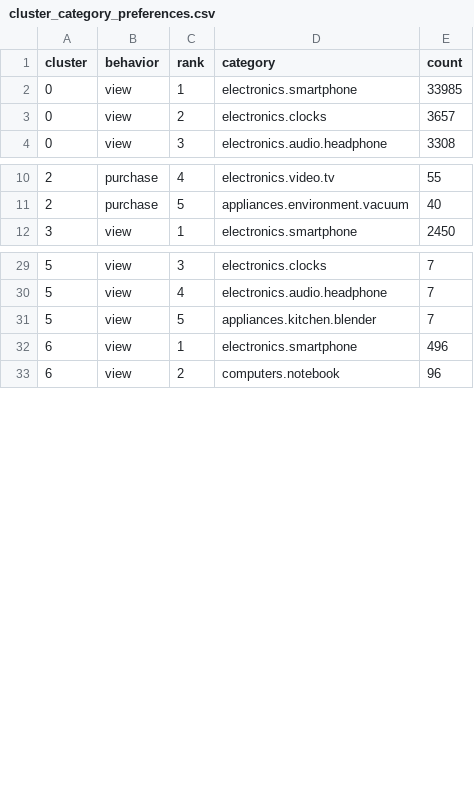
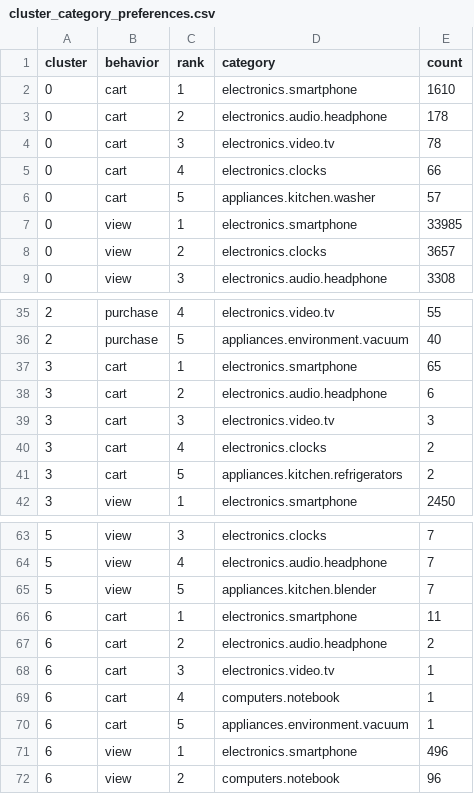
Before and after one commit to mrbanana16/bi-experiment, a CSV file: result/models/cluster_category_preferences.csv, drawn as a sheet; only a part is shown, gaps mark what is left out; the diff covers the shown part only.

```diff
--- a/result/models/cluster_category_preferences.csv
+++ b/result/models/cluster_category_preferences.csv
@@ -1,2 +1,7 @@
 cluster,behavior,rank,category,count
+0,cart,1,electronics.smartphone,1610
+0,cart,2,electronics.audio.headphone,178
+0,cart,3,electronics.video.tv,78
+0,cart,4,electronics.clocks,66
+0,cart,5,appliances.kitchen.washer,57
 0,view,1,electronics.smartphone,33985
@@ -11,2 +36,7 @@ cluster,behavior,rank,category,count
 2,purchase,5,appliances.environment.vacuum,40
+3,cart,1,electronics.smartphone,65
+3,cart,2,electronics.audio.headphone,6
+3,cart,3,electronics.video.tv,3
+3,cart,4,electronics.clocks,2
+3,cart,5,appliances.kitchen.refrigerators,2
 3,view,1,electronics.smartphone,2450
@@ -31,2 +65,7 @@ cluster,behavior,rank,category,count
 5,view,5,appliances.kitchen.blender,7
+6,cart,1,electronics.smartphone,11
+6,cart,2,electronics.audio.headphone,2
+6,cart,3,electronics.video.tv,1
+6,cart,4,computers.notebook,1
+6,cart,5,appliances.environment.vacuum,1
 6,view,1,electronics.smartphone,496
```
Also changed, not shown: 24 added rows and 5 moved rows elsewhere in this file, 6 other files.
